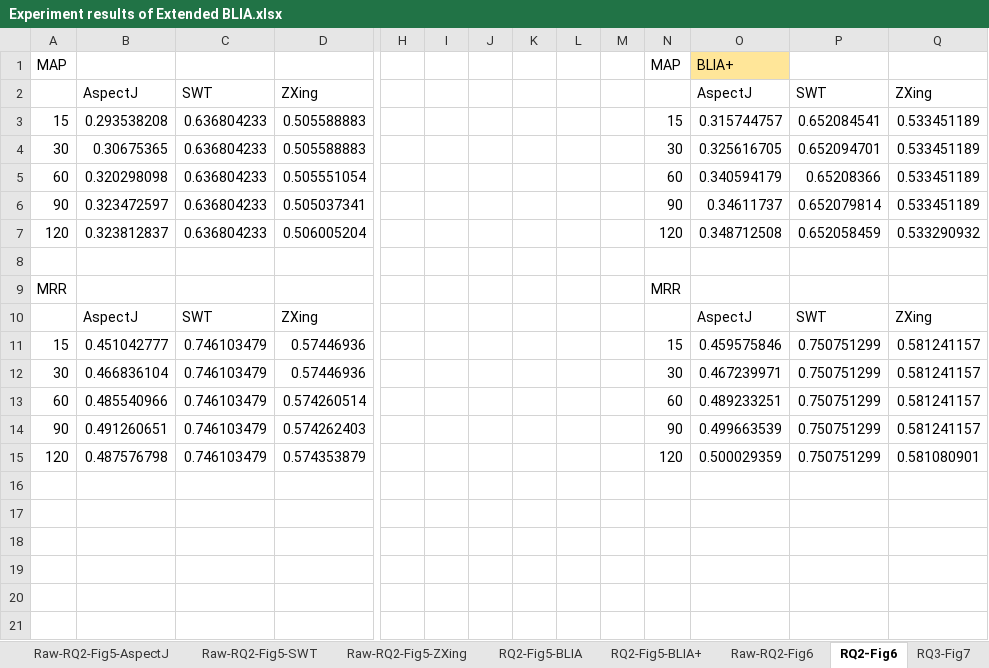
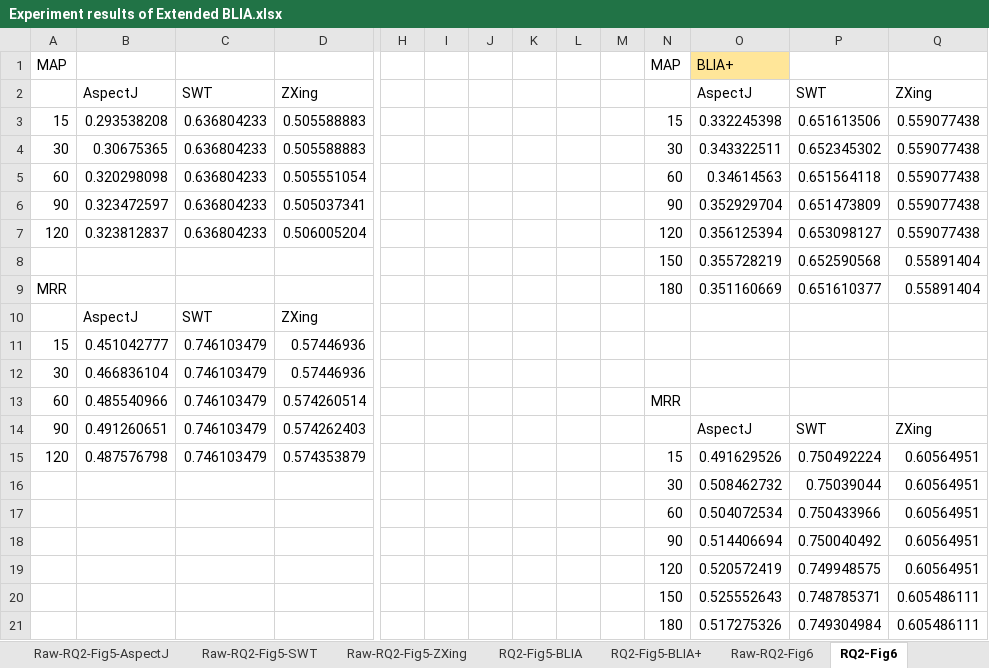
Before and after one commit to klausyoum/BLIA, an Excel workbook: doc/Experiment results of Extended BLIA.xlsx, sheet RQ2-Fig6, drawn as a sheet; only a part is shown, gaps mark what is left out; values as stored, in another font and other column widths than the file's, no borders; charts and pictures not drawn; removed rows and columns are numbered as before the commit, all else as after; rows hold the shown columns only; the diff names each change by its address in the sheet, - before the commit and + after, or states it on an @@ line.

```diff
--- a/doc/Experiment results of Extended BLIA.xlsx (sheet RQ2-Fig6)
+++ b/doc/Experiment results of Extended BLIA.xlsx (sheet RQ2-Fig6)
-O3: 0.315744757
+O3: 0.332245398
-P3: 0.652084541
+P3: 0.651613506
-Q3:Q6: 0.533451189
+Q3:Q6: 0.559077438
-O4: 0.325616705
+O4: 0.343322511
-P4: 0.652094701
+P4: 0.652345302
-O5: 0.340594179
+O5: 0.34614563
-P5: 0.65208366
+P5: 0.651564118
-O6: 0.34611737
+O6: 0.352929704
-P6: 0.652079814
+P6: 0.651473809
-O7: 0.348712508
+O7: 0.356125394
-P7: 0.652058459
+P7: 0.653098127
-Q7: 0.533290932
+Q7: 0.559077438
-row 8: (empty)
+row 8:  |  |  |  |  |  |  |  |  |  | 150 | 0.355728219 | 0.652590568 | 0.55891404
-row 9: MRR |  |  |  |  |  |  |  |  |  | MRR
-row 10:  | AspectJ | SWT | ZXing |  |  |  |  |  |  |  | AspectJ | SWT | ZXing
+row 9: MRR |  |  |  |  |  |  |  |  |  | 180 | 0.351160669 | 0.651610377 | 0.55891404
+row 10:  | AspectJ | SWT | ZXing
-N11: 15
+N11: (empty)
-O11: 0.459575846
+O11: (empty)
-P11:P13: 0.750751299
+P11:P13: (empty)
-Q11:Q13: 0.581241157
+Q11:Q13: (empty)
-N12: 30
+N12: (empty)
-O12: 0.467239971
+O12: (empty)
-N13: 60
+N13: MRR
-O13: 0.489233251
+O13: (empty)
-N14: 90
+N14: (empty)
-O14: 0.499663539
+O14: AspectJ
-P14: 0.750751299
+P14: SWT
-Q14: 0.581241157
+Q14: ZXing
-N15: 120
+N15: 15
-O15: 0.500029359
+O15: 0.491629526
-P15: 0.750751299
+P15: 0.750492224
-Q15: 0.581080901
+Q15: 0.60564951
+row 16:  |  |  |  |  |  |  |  |  |  | 30 | 0.508462732 | 0.75039044 | 0.60564951
+row 17:  |  |  |  |  |  |  |  |  |  | 60 | 0.504072534 | 0.750433966 | 0.60564951
+row 18:  |  |  |  |  |  |  |  |  |  | 90 | 0.514406694 | 0.750040492 | 0.60564951
+row 19:  |  |  |  |  |  |  |  |  |  | 120 | 0.520572419 | 0.749948575 | 0.60564951
+row 20:  |  |  |  |  |  |  |  |  |  | 150 | 0.525552643 | 0.748785371 | 0.605486111
+row 21:  |  |  |  |  |  |  |  |  |  | 180 | 0.517275326 | 0.749304984 | 0.605486111
```
Also changed, not shown: sheet Raw-RQ2-Fig5-SWT, sheet Raw-RQ2-Fig5-AspectJ, sheet Raw-RQ2-Fig5-ZXing, sheet RQ2-Fig5-BLIA+, sheet Raw-RQ2-Fig4, sheet Raw-RQ2-Fig6, 6 more sheets, other sheet tabs, formulas that keep their value, hidden cells, charts or pictures.
